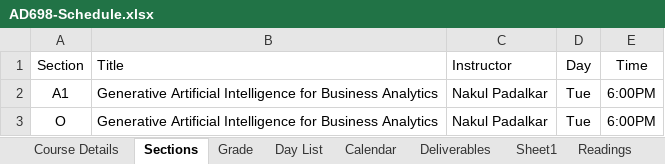
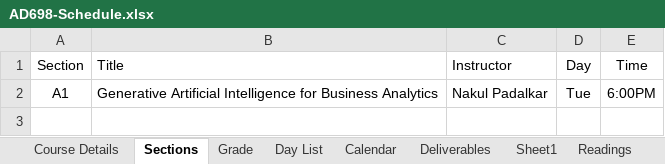
Before and after one commit to BostonAnalytics/AD698-generative-ai-for-BA, an Excel workbook: data/AD698-Schedule.xlsx, sheet Sections, drawn as a sheet; values as stored, in another font and other column widths than the file's, no borders; the diff names each change by its address in the sheet, - before the commit and + after, or states it on an @@ line.

```diff
--- a/data/AD698-Schedule.xlsx (sheet Sections)
+++ b/data/AD698-Schedule.xlsx (sheet Sections)
-row 3: O | Generative Artificial Intelligence for Business Analytics | Nakul Padalkar | Tue | 6:00PM
```
Also changed, not shown: data/fall26_generated_schedule.xlsx, 11 other files.
